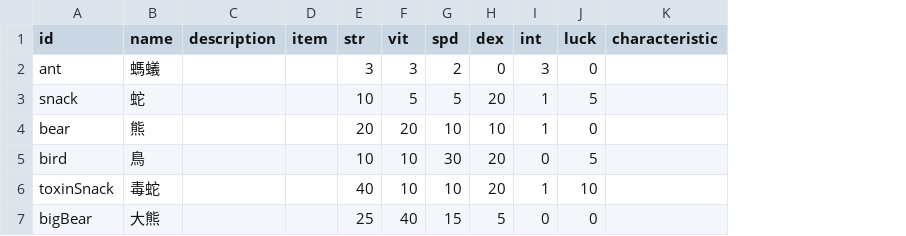
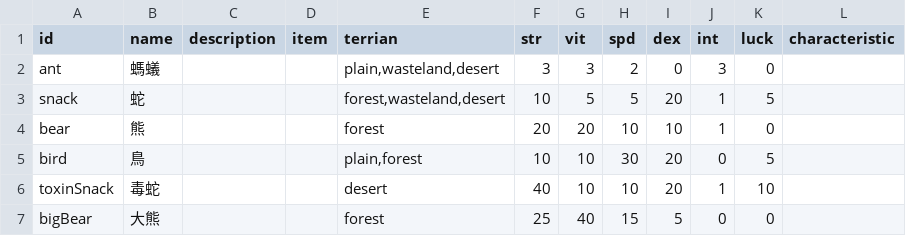
Before and after one commit to HanYu1983/Niba, a TSV file: dev/NibaUnity2/Assets/Han/CSV/gameData - monster.tsv, drawn as a sheet; the diff names each change by its address in the sheet, - before the commit and + after, or states it on an @@ line.

```diff
--- a/dev/NibaUnity2/Assets/Han/CSV/gameData - monster.tsv
+++ b/dev/NibaUnity2/Assets/Han/CSV/gameData - monster.tsv
+column E (terrian), rows 2-7: plain,wasteland,desert | forest,wasteland,desert | forest | plain,forest | desert | forest
```
Also changed, not shown: dev/NibaUnity2/Assets/Han/CSV/gameData - item.tsv, 28 other files.
